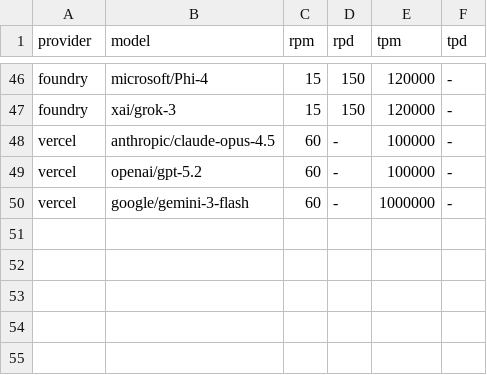
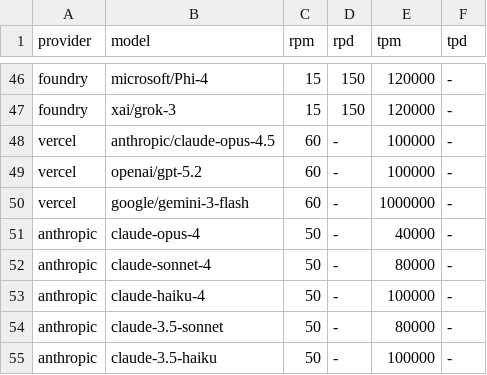
Before and after one commit to jrodriguezgar/Nono, a CSV file: nono/connector/model_rate_limits.csv, drawn as a sheet; only a part is shown, gaps mark what is left out.

Commit message:
feat: MCP client, fallback strategies, structured output, and connector enhancements

```diff
--- a/nono/connector/model_rate_limits.csv
+++ b/nono/connector/model_rate_limits.csv
@@ -50 +50,6 @@ vercel	openai/gpt-5.2	60	-	100000	-
 vercel	google/gemini-3-flash	60	-	1000000	-
+anthropic	claude-opus-4	50	-	40000	-
+anthropic	claude-sonnet-4	50	-	80000	-
+anthropic	claude-haiku-4	50	-	100000	-
+anthropic	claude-3.5-sonnet	50	-	80000	-
+anthropic	claude-3.5-haiku	50	-	100000	-
```
Also changed, not shown: nono/connector/model_features.csv, 10 other files.
